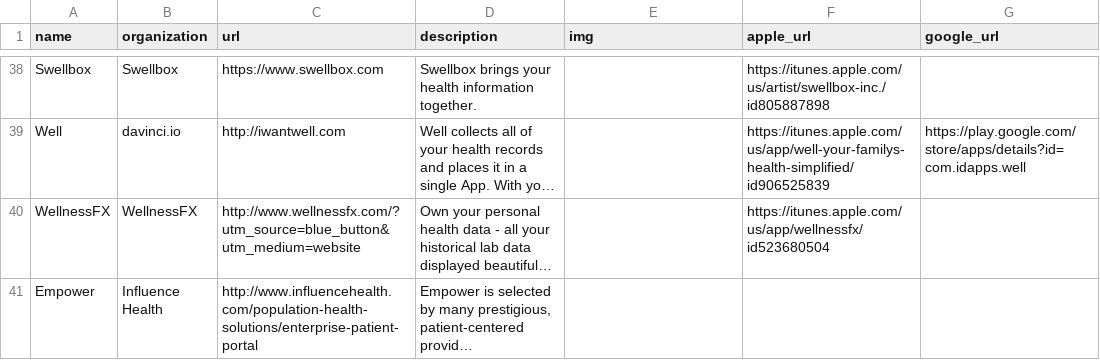
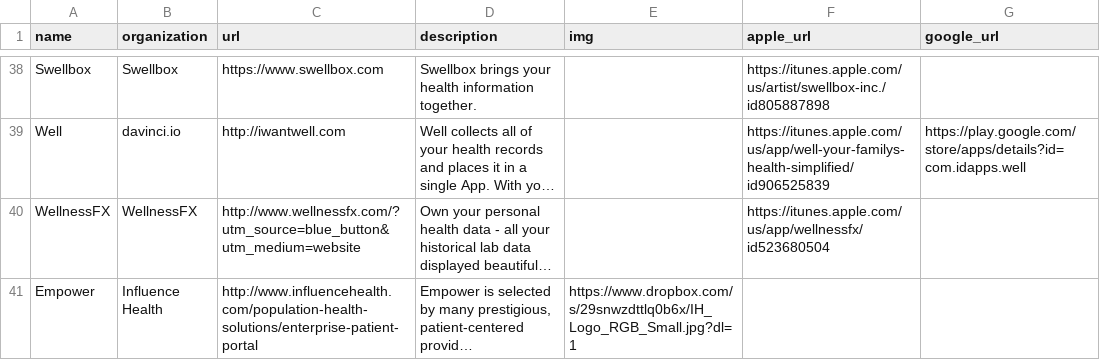
Before and after one commit to jingdong-li/connector, a CSV file: data/apps.csv, drawn as a sheet; only a part is shown, gaps mark what is left out; long unchanged cells end in …; the diff names each change by its address in the sheet, - before the commit and + after, or states it on an @@ line.

Commit message:
add image to empower app

```diff
--- a/data/apps.csv
+++ b/data/apps.csv
-E41 (img): (empty)
+E41 (img): https://www.dropbox.com/s/29snwzdttlq0b6x/IH_Logo_RGB_Small.jpg?dl=1
```
